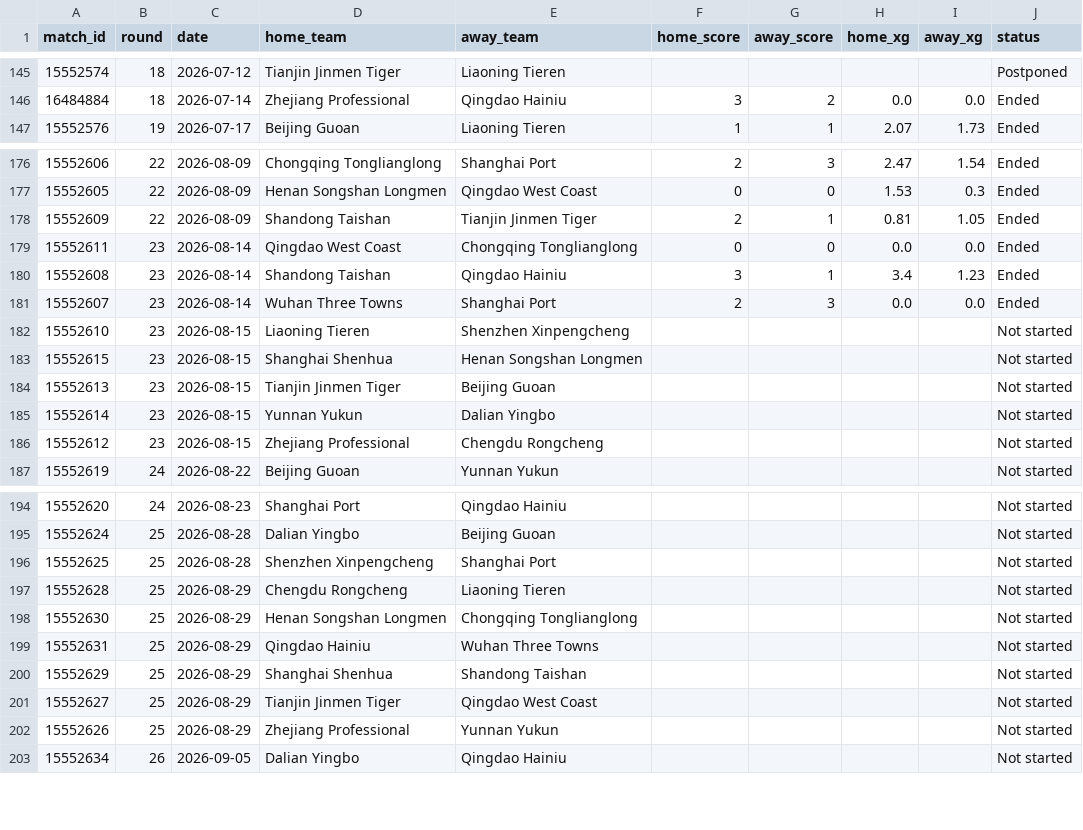
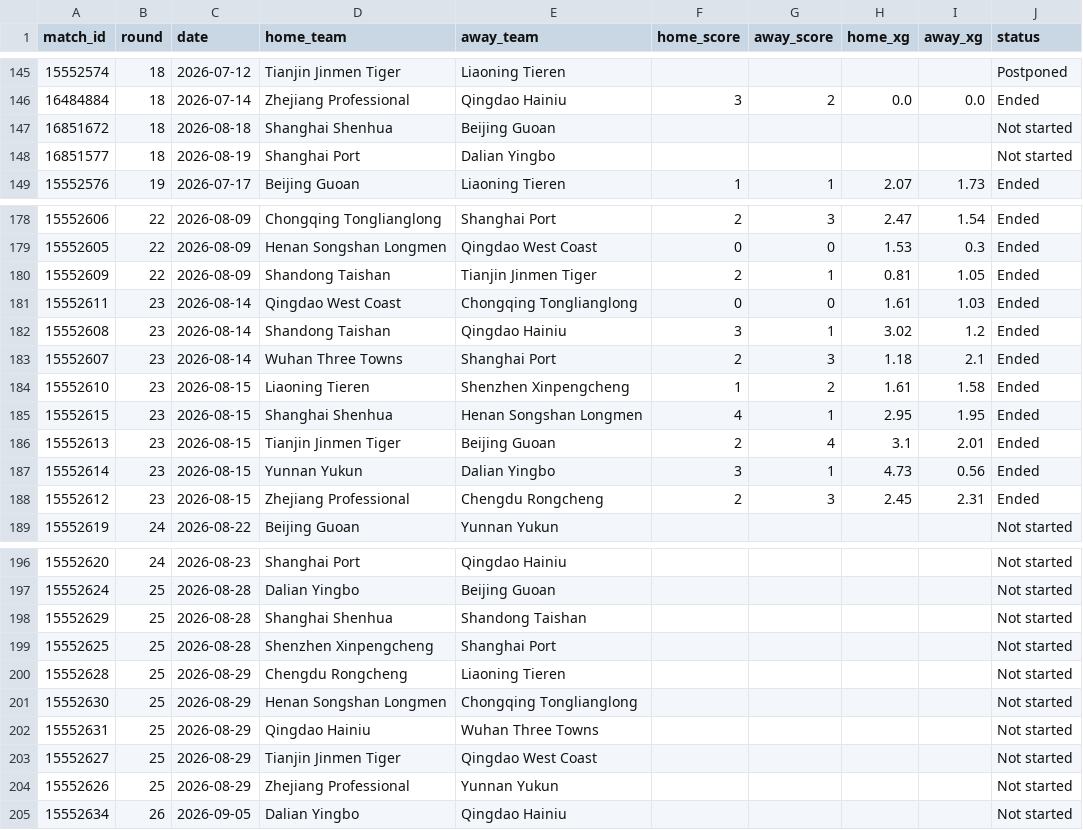
Before and after one commit to jiajun-builds/betmodel, a CSV file: data/raw_data/xg_data.csv, drawn as a sheet; only a part is shown, gaps mark what is left out; the diff covers the shown part only.

Commit message:
chore(xg): refresh xG from SofaScore (local 2026-08-17)

```diff
--- a/data/raw_data/xg_data.csv
+++ b/data/raw_data/xg_data.csv
@@ -146,2 +146,4 @@ match_id,round,date,home_team,away_team,home_score,away_score,home_xg,away_xg,st
 16484884,18,2026-07-14,Zhejiang Professional,Qingdao Hainiu,3,2,0.0,0.0,Ended
+16851672,18,2026-08-18,Shanghai Shenhua,Beijing Guoan,,,,,Not started
+16851577,18,2026-08-19,Shanghai Port,Dalian Yingbo,,,,,Not started
 15552576,19,2026-07-17,Beijing Guoan,Liaoning Tieren,1,1,2.07,1.73,Ended
@@ -178,10 +180,10 @@ match_id,round,date,home_team,away_team,home_score,away_score,home_xg,away_xg,st
 15552609,22,2026-08-09,Shandong Taishan,Tianjin Jinmen Tiger,2,1,0.81,1.05,Ended
-15552611,23,2026-08-14,Qingdao West Coast,Chongqing Tonglianglong,0,0,0.0,0.0,Ended
-15552608,23,2026-08-14,Shandong Taishan,Qingdao Hainiu,3,1,3.4,1.23,Ended
-15552607,23,2026-08-14,Wuhan Three Towns,Shanghai Port,2,3,0.0,0.0,Ended
-15552610,23,2026-08-15,Liaoning Tieren,Shenzhen Xinpengcheng,,,,,Not started
-15552615,23,2026-08-15,Shanghai Shenhua,Henan Songshan Longmen,,,,,Not started
-15552613,23,2026-08-15,Tianjin Jinmen Tiger,Beijing Guoan,,,,,Not started
-15552614,23,2026-08-15,Yunnan Yukun,Dalian Yingbo,,,,,Not started
-15552612,23,2026-08-15,Zhejiang Professional,Chengdu Rongcheng,,,,,Not started
+15552611,23,2026-08-14,Qingdao West Coast,Chongqing Tonglianglong,0,0,1.61,1.03,Ended
+15552608,23,2026-08-14,Shandong Taishan,Qingdao Hainiu,3,1,3.02,1.2,Ended
+15552607,23,2026-08-14,Wuhan Three Towns,Shanghai Port,2,3,1.18,2.1,Ended
+15552610,23,2026-08-15,Liaoning Tieren,Shenzhen Xinpengcheng,1,2,1.61,1.58,Ended
+15552615,23,2026-08-15,Shanghai Shenhua,Henan Songshan Longmen,4,1,2.95,1.95,Ended
+15552613,23,2026-08-15,Tianjin Jinmen Tiger,Beijing Guoan,2,4,3.1,2.01,Ended
+15552614,23,2026-08-15,Yunnan Yukun,Dalian Yingbo,3,1,4.73,0.56,Ended
+15552612,23,2026-08-15,Zhejiang Professional,Chengdu Rongcheng,2,3,2.45,2.31,Ended
 15552619,24,2026-08-22,Beijing Guoan,Yunnan Yukun,,,,,Not started
@@ -195,2 +197,3 @@ match_id,round,date,home_team,away_team,home_score,away_score,home_xg,away_xg,st
 15552624,25,2026-08-28,Dalian Yingbo,Beijing Guoan,,,,,Not started
+15552629,25,2026-08-28,Shanghai Shenhua,Shandong Taishan,,,,,Not started
 15552625,25,2026-08-28,Shenzhen Xinpengcheng,Shanghai Port,,,,,Not started
@@ -199,3 +202,2 @@ match_id,round,date,home_team,away_team,home_score,away_score,home_xg,away_xg,st
 15552631,25,2026-08-29,Qingdao Hainiu,Wuhan Three Towns,,,,,Not started
-15552629,25,2026-08-29,Shanghai Shenhua,Shandong Taishan,,,,,Not started
 15552627,25,2026-08-29,Tianjin Jinmen Tiger,Qingdao West Coast,,,,,Not started
```
Also changed, not shown: 2 edited cells elsewhere in this file.
